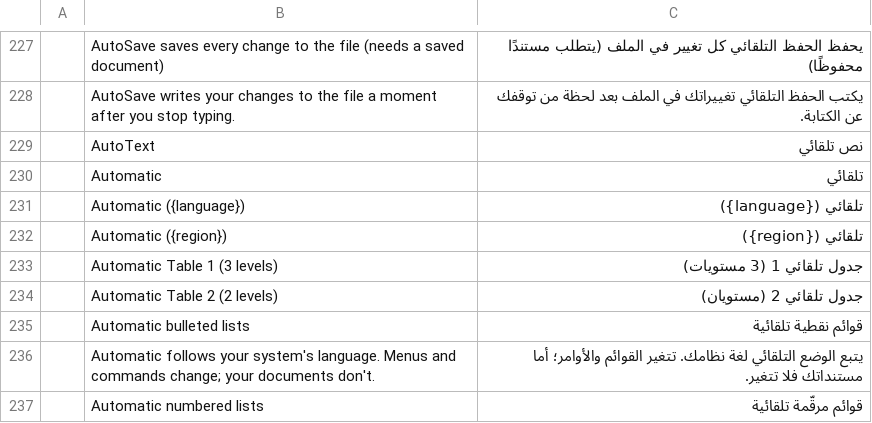
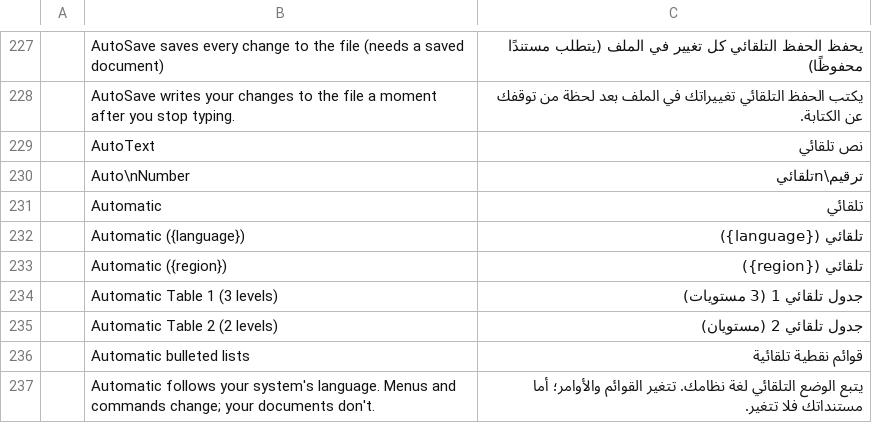
Before and after one commit to dometroniq-alt/wordcraft-ar, a TSV file: crates/ui-egui/src/i18n/ar.tsv, drawn as a sheet; only a part is shown, gaps mark what is left out; the shorter side is filled out with more unchanged rows; the diff names each change by its address in the sheet, - before the commit and + after, or states it on an @@ line.

```diff
--- a/crates/ui-egui/src/i18n/ar.tsv
+++ b/crates/ui-egui/src/i18n/ar.tsv
+row 230:  | Auto\nNumber | ترقيم\nتلقائي
```
Also changed, not shown: crates/ui-egui/src/i18n/bg.tsv, crates/ui-egui/src/i18n/hr.tsv, 5 other files.
